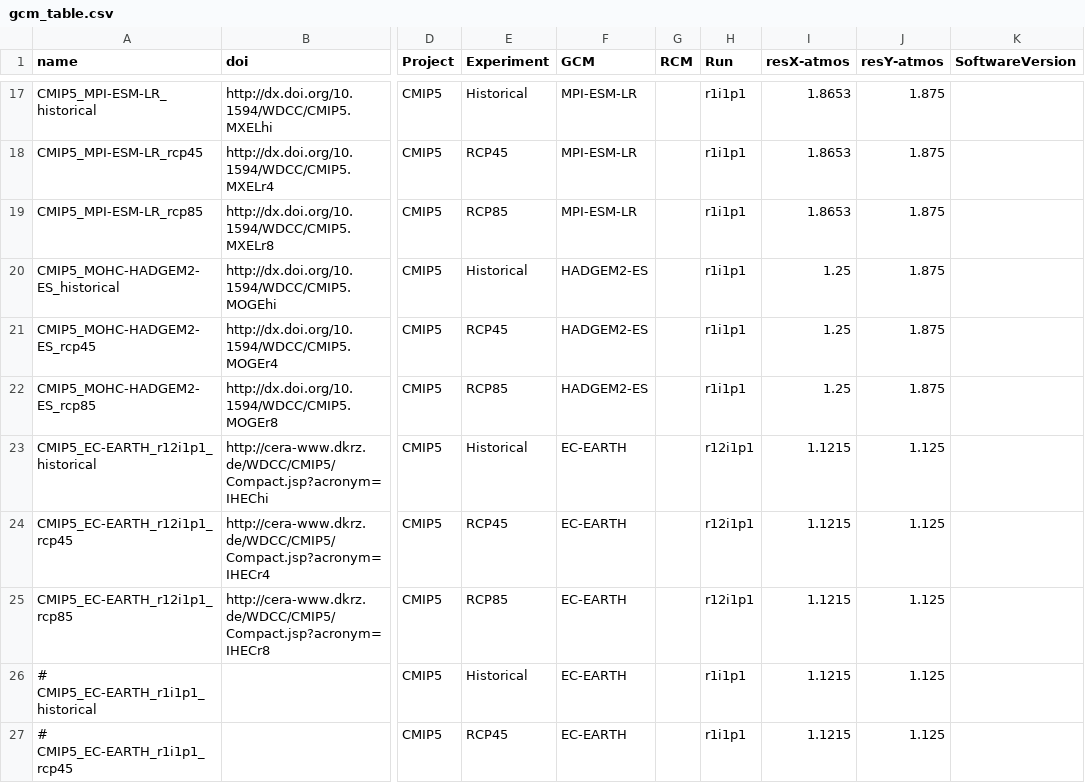
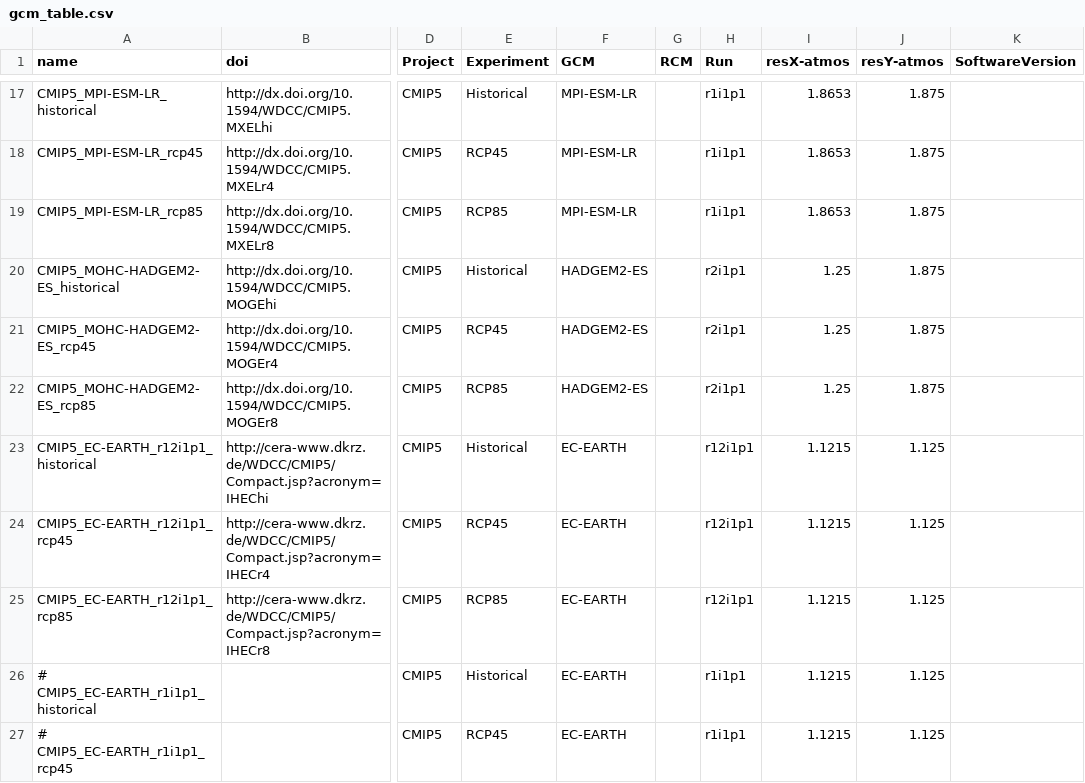
Before and after one commit to metaclip/metaclipR-atlas, a CSV file: inst/gcm_table.csv, drawn as a sheet; only a part is shown, gaps mark what is left out; the diff names each change by its address in the sheet, - before the commit and + after, or states it on an @@ line.

Commit message:
Bug fix in HADGEM2-ES Run metadata
r1i1pi --> r2i1p1

```diff
--- a/inst/gcm_table.csv
+++ b/inst/gcm_table.csv
-H20:H22 (Run): r1i1p1
+H20:H22 (Run): r2i1p1
```
